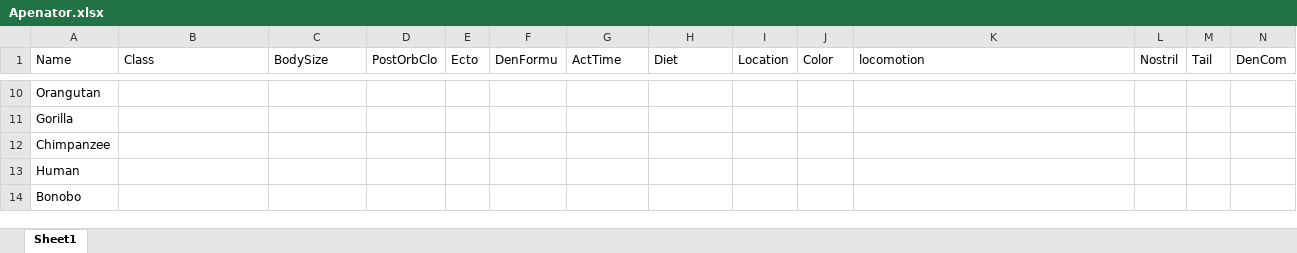
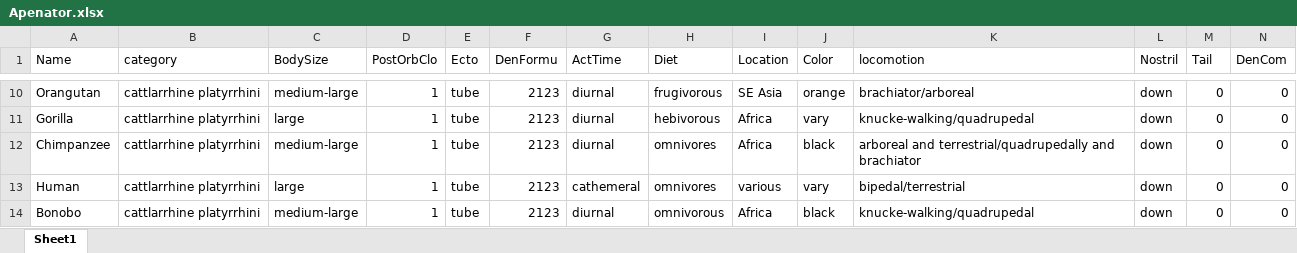
Before and after one commit to Zoeybiulala/Apenator, an Excel workbook: Apenator.xlsx, sheet Sheet1, drawn as a sheet; only a part is shown, gaps mark what is left out; values as stored, in another font and other column widths than the file's, no borders; the diff covers the shown part only; the diff names each change by its address in the sheet, - before the commit and + after, or states it on an @@ line.

```diff
--- a/Apenator.xlsx (sheet Sheet1)
+++ b/Apenator.xlsx (sheet Sheet1)
-B1: Class
+B1: category
-B10:B14 (category): (empty)
+B10:B14 (category): cattlarrhine platyrrhini
-C10 (BodySize): (empty)
+C10 (BodySize): medium-large
-D10:D14 (PostOrbClo): (empty)
+D10:D14 (PostOrbClo): 1
-E10:E14 (Ecto): (empty)
+E10:E14 (Ecto): tube
-F10:F14 (DenFormu): (empty)
+F10:F14 (DenFormu): 2123
-G10:G12 (ActTime): (empty)
+G10:G12 (ActTime): diurnal
-H10 (Diet): (empty)
+H10 (Diet): frugivorous
-I10 (Location): (empty)
+I10 (Location): SE Asia
-J10 (Color): (empty)
+J10 (Color): orange
-K10 (locomotion): (empty)
+K10 (locomotion): brachiator/arboreal
-L10:L14 (Nostril): (empty)
+L10:L14 (Nostril): down
-M10:M14 (Tail): (empty)
+M10:M14 (Tail): 0
-N10:N14 (DenCom): (empty)
+N10:N14 (DenCom): 0
-C11 (BodySize): (empty)
+C11 (BodySize): large
-H11 (Diet): (empty)
+H11 (Diet): hebivorous
-I11:I12 (Location): (empty)
+I11:I12 (Location): Africa
-J11 (Color): (empty)
+J11 (Color): vary
-K11 (locomotion): (empty)
+K11 (locomotion): knucke-walking/quadrupedal
-C12 (BodySize): (empty)
+C12 (BodySize): medium-large
-H12:H13 (Diet): (empty)
+H12:H13 (Diet): omnivores
-J12 (Color): (empty)
+J12 (Color): black
-K12 (locomotion): (empty)
+K12 (locomotion): arboreal and terrestrial/quadrupedally and brachiator
-C13 (BodySize): (empty)
+C13 (BodySize): large
-G13 (ActTime): (empty)
+G13 (ActTime): cathemeral
-I13 (Location): (empty)
+I13 (Location): various
-J13 (Color): (empty)
+J13 (Color): vary
-K13 (locomotion): (empty)
+K13 (locomotion): bipedal/terrestrial
-C14 (BodySize): (empty)
+C14 (BodySize): medium-large
-G14 (ActTime): (empty)
+G14 (ActTime): diurnal
-H14 (Diet): (empty)
+H14 (Diet): omnivorous
-I14 (Location): (empty)
+I14 (Location): Africa
-J14 (Color): (empty)
+J14 (Color): black
-K14 (locomotion): (empty)
+K14 (locomotion): knucke-walking/quadrupedal
```
Also changed, not shown: 1 added row, 2 removed rows, 1 added column, 1 removed column, 114 edited cells and cell formats elsewhere in this sheet.
